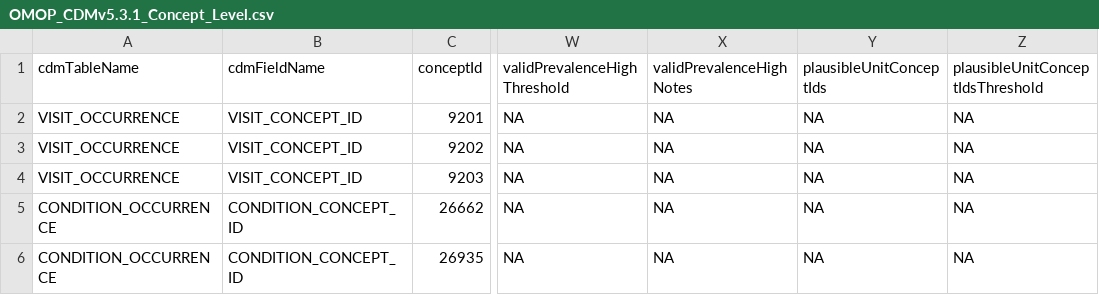
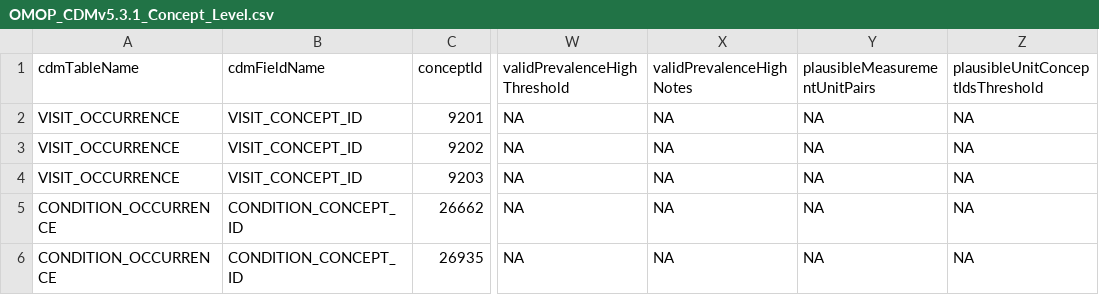
Before and after one commit to Miimansa/Miimansa-DQD, a CSV file: inst/csv/OMOP_CDMv5.3.1_Concept_Level.csv, drawn as a sheet; only a part is shown, gaps mark what is left out; the diff names each change by its address in the sheet, - before the commit and + after, or states it on an @@ line.

```diff
--- a/inst/csv/OMOP_CDMv5.3.1_Concept_Level.csv
+++ b/inst/csv/OMOP_CDMv5.3.1_Concept_Level.csv
-Y1: plausibleUnitConceptIds
+Y1: plausibleMeasurementUnitPairs
```
Also changed, not shown: 1 other file.
